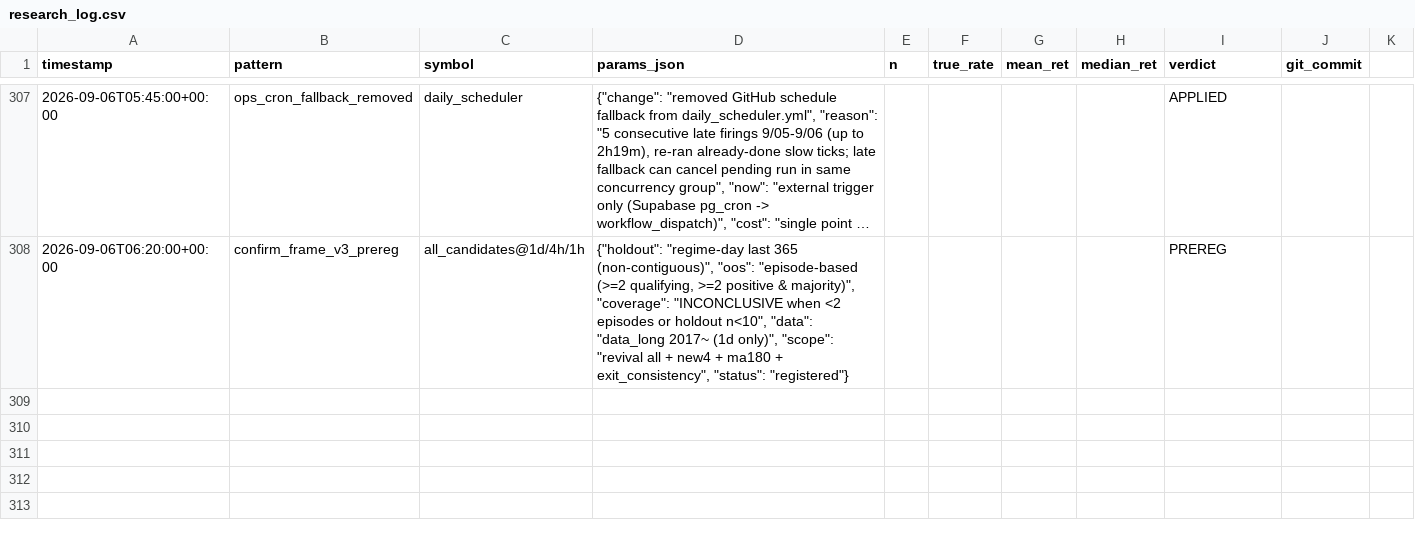
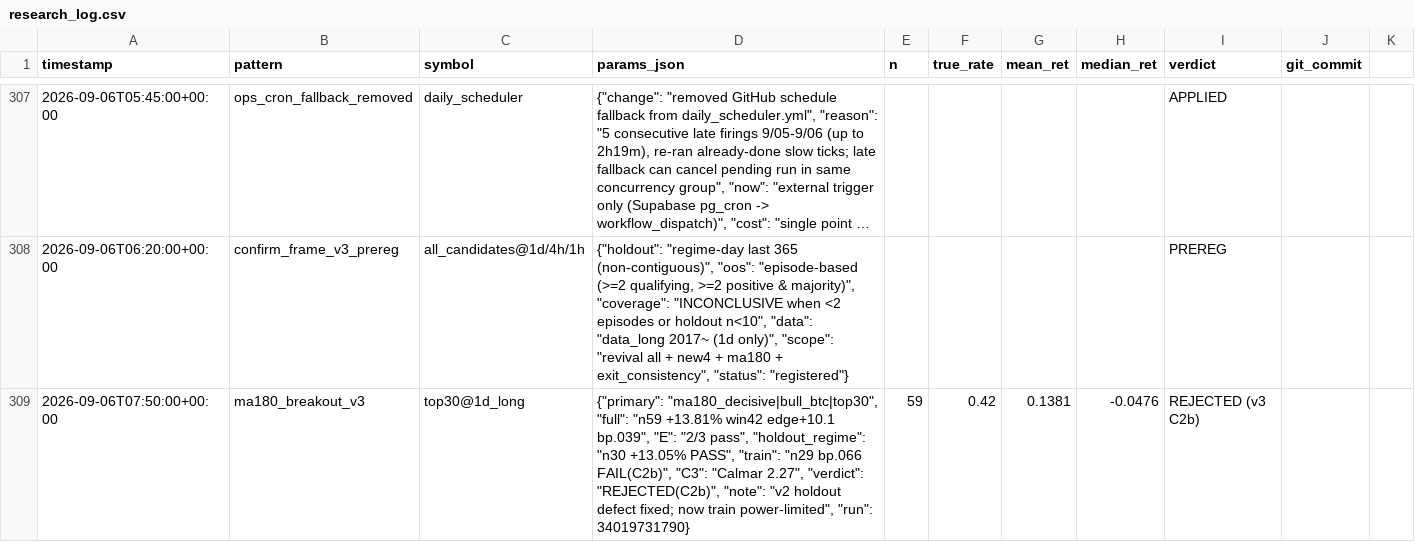
Before and after one commit to bbabaq1-rgb/crypto-pattern-backtest, a CSV file: research_log.csv, drawn as a sheet; only a part is shown, gaps mark what is left out; long unchanged cells end in ….

```diff
--- a/research_log.csv
+++ b/research_log.csv
@@ -308 +308,2 @@
 2026-09-06T06:20:00+00:00,confirm_frame_v3_prereg,all_candidates@1d/4h/1h,"{""holdout"": ""regime-day last 365 (non-contiguous)"", ""oos"": ""episode-based (>=2 qualifying, >=2 positive & majority)"", ""coverage"": ""INCONCLUSIVE when <2 episodes or holdout n<10"", ""data"": ""data_long 2017~ (1d only)"", ""scope"": ""revival all + new4 + ma180 + exit_consistency"", ""status"": ""registered""}",,,,,PREREG,
+2026-09-06T07:50:00+00:00,ma180_breakout_v3,top30@1d_long,"{""primary"": ""ma180_decisive|bull_btc|top30"", ""full"": ""n59 +13.81% win42 edge+10.1 bp.039"", ""E"": ""2/3 pass"", ""holdout_regime"": ""n30 +13.05% PASS"", ""train"": ""n29 bp.066 FAIL(C2b)"", ""C3"": ""Calmar 2.27"", ""verdict"": ""REJECTED(C2b)"", ""note"": ""v2 holdout defect fixed; now train power-limited"", ""run"": 34019731790}",59,0.42,0.1381,-0.0476,REJECTED (v3 C2b),
```
Also changed, not shown: 1 other file.
